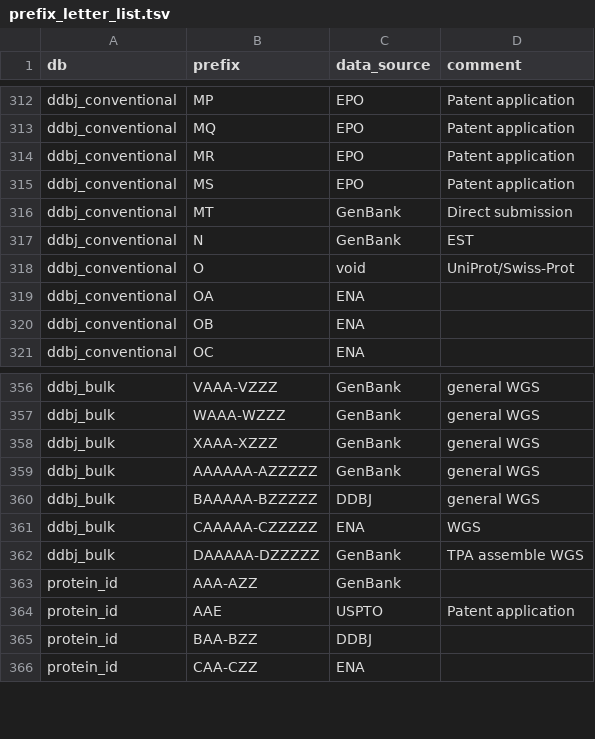
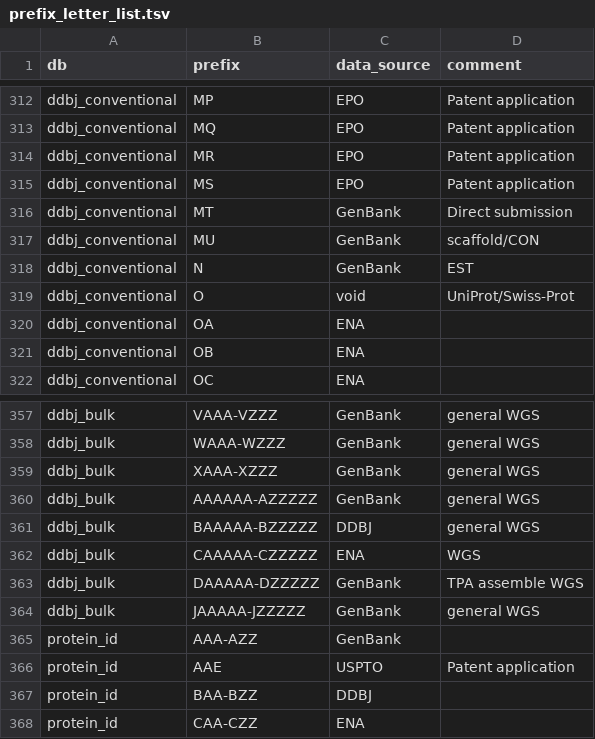
Before and after one commit to ddbj/pub, a TSV file: docs/common/prefix_letter_list.tsv, drawn as a sheet; only a part is shown, gaps mark what is left out; the diff names each change by its address in the sheet, - before the commit and + after, or states it on an @@ line.

Commit message:
MU GenBank CON, JAAAAA-JZZZZZ GenBank WGS

```diff
--- a/docs/common/prefix_letter_list.tsv
+++ b/docs/common/prefix_letter_list.tsv
+row 317: ddbj_conventional | MU | GenBank | scaffold/CON
+row 364: ddbj_bulk | JAAAAA-JZZZZZ | GenBank | general WGS
```
